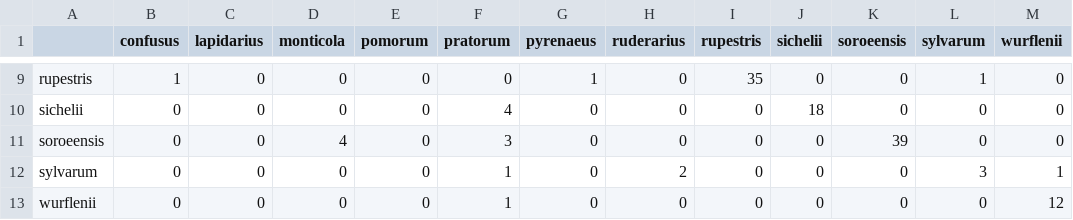
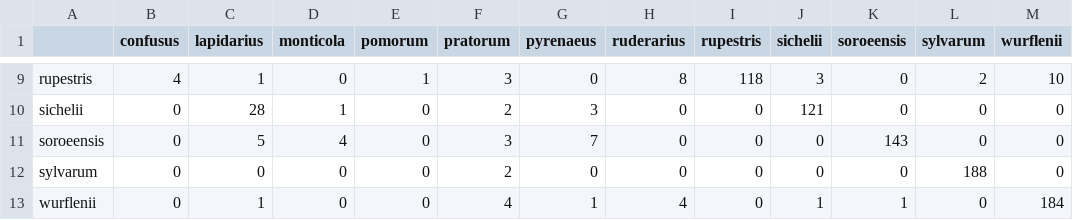
Before and after one commit to julesdubr/idmybee, a CSV file: out/species/confusion_matrix_species.csv, drawn as a sheet; only a part is shown, gaps mark what is left out; the diff covers the shown part only; the diff names each change by its address in the sheet, - before the commit and + after, or states it on an @@ line.

```diff
--- a/out/species/confusion_matrix_species.csv
+++ b/out/species/confusion_matrix_species.csv
-B9 (confusus): 1
+B9 (confusus): 4
-C9 (lapidarius): 0
+C9 (lapidarius): 1
-E9 (pomorum): 0
+E9 (pomorum): 1
-F9 (pratorum): 0
+F9 (pratorum): 3
-G9 (pyrenaeus): 1
+G9 (pyrenaeus): 0
-H9 (ruderarius): 0
+H9 (ruderarius): 8
-I9 (rupestris): 35
+I9 (rupestris): 118
-J9 (sichelii): 0
+J9 (sichelii): 3
-L9 (sylvarum): 1
+L9 (sylvarum): 2
-M9 (wurflenii): 0
+M9 (wurflenii): 10
-C10 (lapidarius): 0
+C10 (lapidarius): 28
-D10 (monticola): 0
+D10 (monticola): 1
-F10 (pratorum): 4
+F10 (pratorum): 2
-G10 (pyrenaeus): 0
+G10 (pyrenaeus): 3
-J10 (sichelii): 18
+J10 (sichelii): 121
-C11 (lapidarius): 0
+C11 (lapidarius): 5
-G11 (pyrenaeus): 0
+G11 (pyrenaeus): 7
-K11 (soroeensis): 39
+K11 (soroeensis): 143
-F12 (pratorum): 1
+F12 (pratorum): 2
-H12 (ruderarius): 2
+H12 (ruderarius): 0
-L12 (sylvarum): 3
+L12 (sylvarum): 188
-M12 (wurflenii): 1
+M12 (wurflenii): 0
-C13 (lapidarius): 0
+C13 (lapidarius): 1
-F13 (pratorum): 1
+F13 (pratorum): 4
-G13 (pyrenaeus): 0
+G13 (pyrenaeus): 1
-H13 (ruderarius): 0
+H13 (ruderarius): 4
-J13 (sichelii): 0
+J13 (sichelii): 1
-K13 (soroeensis): 0
+K13 (soroeensis): 1
-M13 (wurflenii): 12
+M13 (wurflenii): 184
```
Also changed, not shown: 30 edited cells elsewhere in this file, data/csv/identification.csv, data/csv/tancrede.csv, 26 other files.
